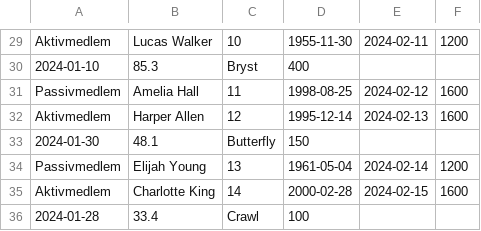
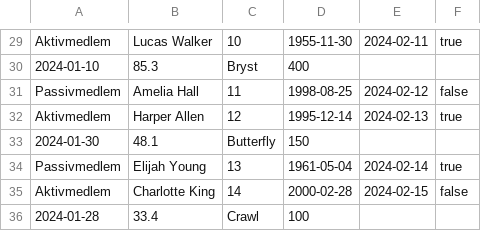
Before and after one commit to Socu22/Projekt2_Group_6, a CSV file: src/Database.csv, drawn as a sheet; only a part is shown, gaps mark what is left out; the diff covers the shown part only; the diff names each change by its address in the sheet, - before the commit and + after, or states it on an @@ line.

```diff
--- a/src/Database.csv
+++ b/src/Database.csv
-F29: 1200
+F29: true
-F31: 1600
+F31: false
-F32: 1600
+F32: true
-F34: 1200
+F34: true
-F35: 1600
+F35: false
```
Also changed, not shown: 15 edited cells elsewhere in this file, 4 other files.
